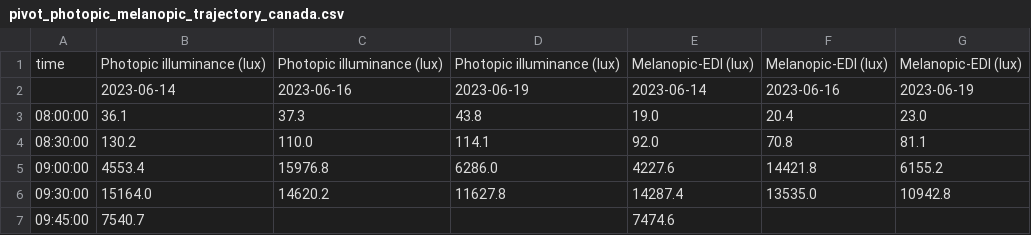
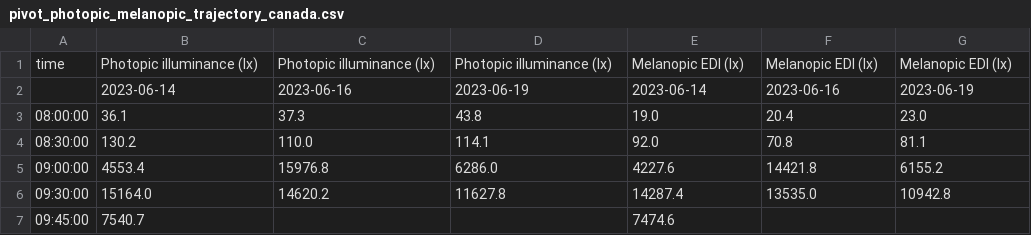
Before and after one commit to tscnlab/TabandehEtAl_npjBiolTimingSleep_2026, a CSV file: results/pivot_photopic_melanopic_trajectory_canada.csv, drawn as a sheet; only a part is shown.

```diff
--- a/results/pivot_photopic_melanopic_trajectory_canada.csv
+++ b/results/pivot_photopic_melanopic_trajectory_canada.csv
@@ -1,2 +1,2 @@
-time,Photopic illuminance (lux),Photopic illuminance (lux),Photopic illuminance (lux),Melanopic-EDI (lux),Melanopic-EDI (lux),Melanopic-EDI (lux)
+time,Photopic illuminance (lx),Photopic illuminance (lx),Photopic illuminance (lx),Melanopic EDI (lx),Melanopic EDI (lx),Melanopic EDI (lx)
 ,2023-06-14,2023-06-16,2023-06-19,2023-06-14,2023-06-16,2023-06-19
```
Also changed, not shown: 37 other files.
